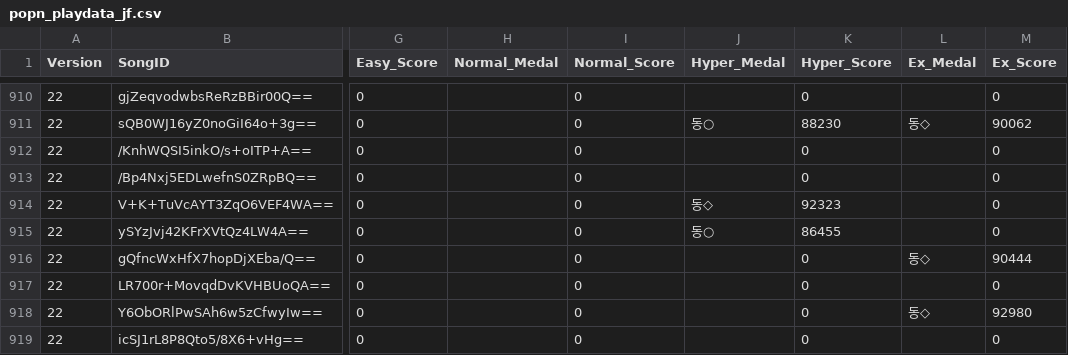
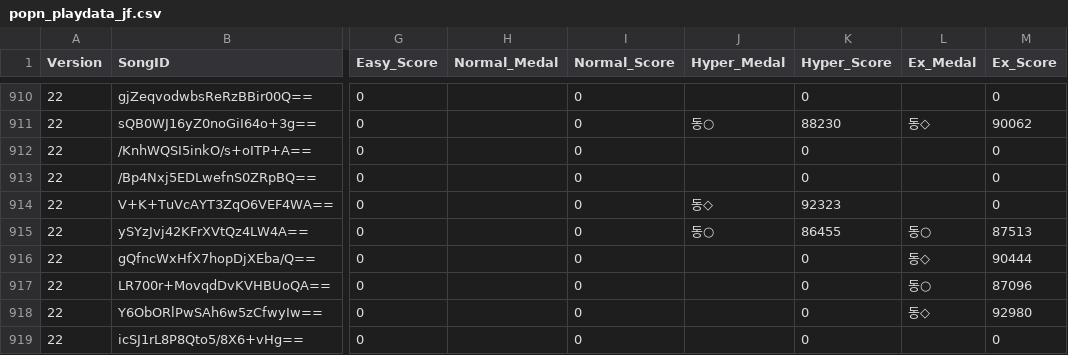
Before and after one commit to betapa/popn_total, a CSV file: popn_score_scraper/popn_playdata_jf.csv, drawn as a sheet; only a part is shown, gaps mark what is left out; the diff covers the shown part only; the diff names each change by its address in the sheet, - before the commit and + after, or states it on an @@ line.

Commit message:
Update JF play data (2026. 10. 19.) - 1671 songs

```diff
--- a/popn_score_scraper/popn_playdata_jf.csv
+++ b/popn_score_scraper/popn_playdata_jf.csv
-L915 (Ex_Medal): (empty)
+L915 (Ex_Medal): 동○
-M915 (Ex_Score): 0
+M915 (Ex_Score): 87513
-L917 (Ex_Medal): (empty)
+L917 (Ex_Medal): 동○
-M917 (Ex_Score): 0
+M917 (Ex_Score): 87096
```
Also changed, not shown: 3 added rows and 50 edited cells elsewhere in this file.
